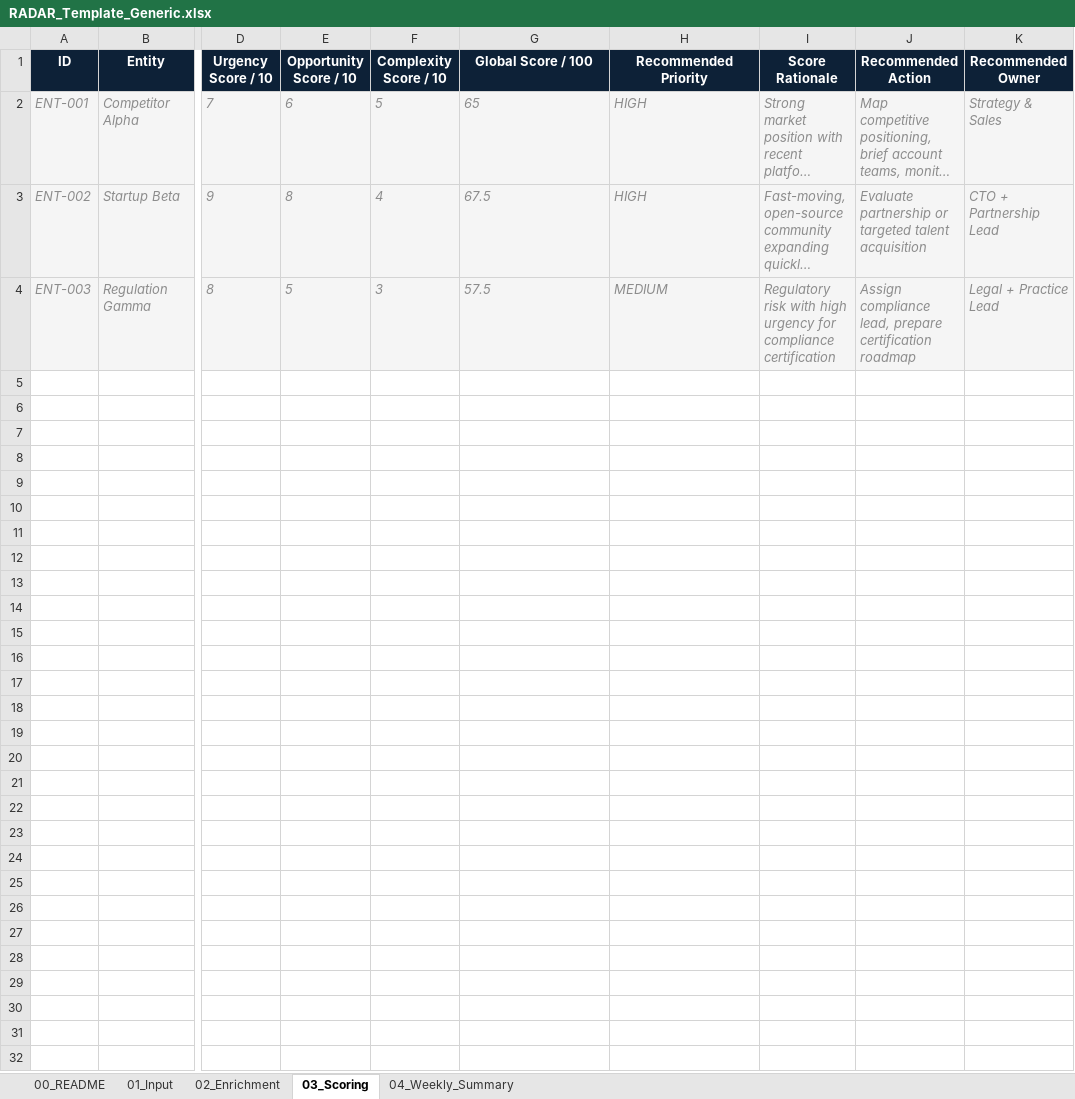
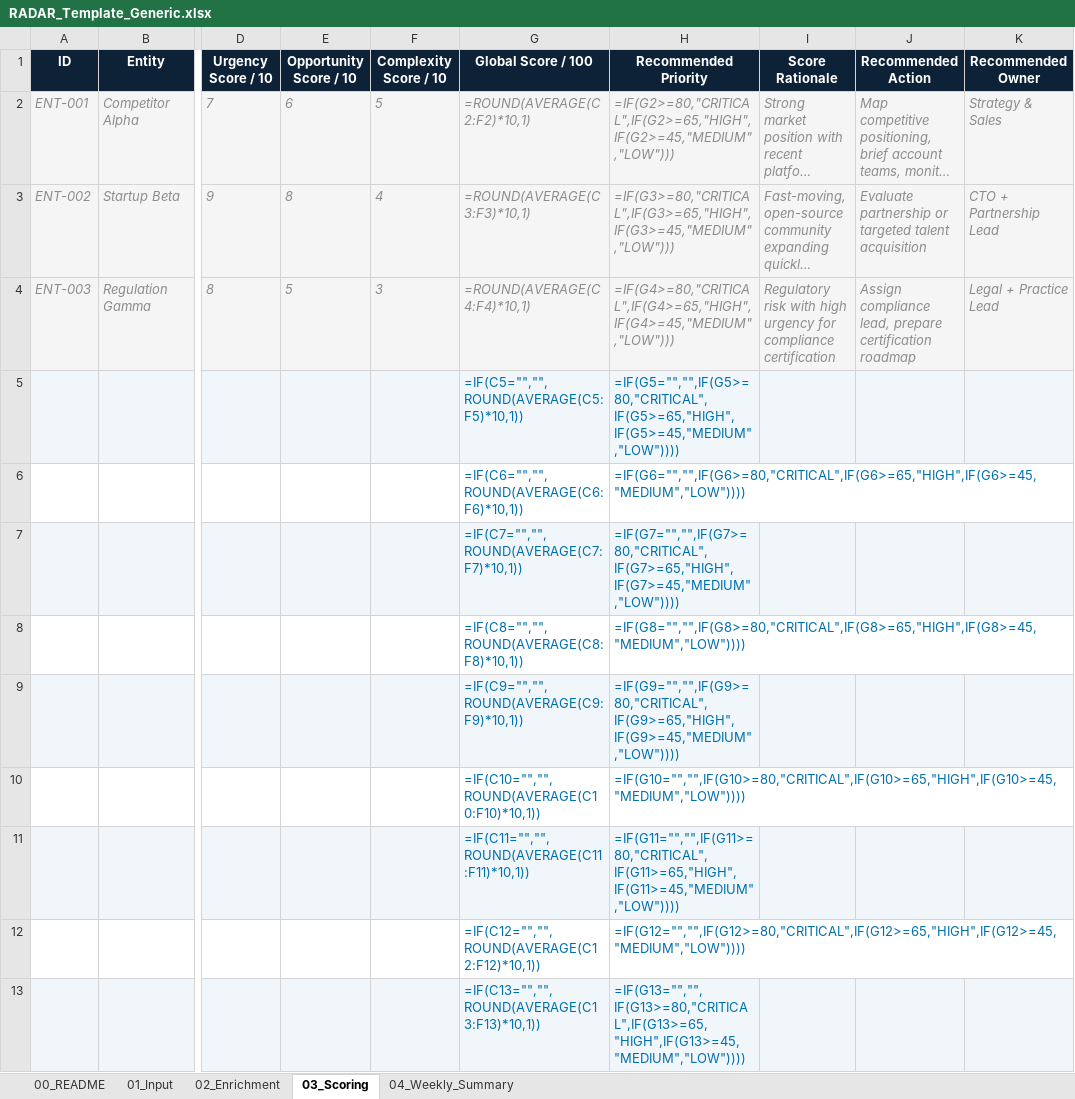
Before and after one commit to IQ-Project-by-IQ-Education/IQ-Capgemini-AI-Augmented-Thinking-Lab, an Excel workbook: RADAR_Template_Generic.xlsx, sheet 03_Scoring, drawn as a sheet; only a part is shown, gaps mark what is left out; long unchanged cells end in …; values as stored, in another font and other column widths than the file's, no borders; formulas without a stored value are shown as written; rows hold the shown columns only; the diff covers the shown part only; the diff names each change by its address in the sheet, - before the commit and + after, or states it on an @@ line.

```diff
--- a/RADAR_Template_Generic.xlsx (sheet 03_Scoring)
+++ b/RADAR_Template_Generic.xlsx (sheet 03_Scoring)
-G2 (Global Score / 100): 65
+G2 (Global Score / 100): =ROUND(AVERAGE(C2:F2)*10,1)
-H2 (Recommended Priority): HIGH
+H2 (Recommended Priority): =IF(G2>=80,"CRITICAL",IF(G2>=65,"HIGH",IF(G2>=45,"MEDIUM","LOW")))
-G3 (Global Score / 100): 67.5
+G3 (Global Score / 100): =ROUND(AVERAGE(C3:F3)*10,1)
-H3 (Recommended Priority): HIGH
+H3 (Recommended Priority): =IF(G3>=80,"CRITICAL",IF(G3>=65,"HIGH",IF(G3>=45,"MEDIUM","LOW")))
-G4 (Global Score / 100): 57.5
+G4 (Global Score / 100): =ROUND(AVERAGE(C4:F4)*10,1)
-H4 (Recommended Priority): MEDIUM
+H4 (Recommended Priority): =IF(G4>=80,"CRITICAL",IF(G4>=65,"HIGH",IF(G4>=45,"MEDIUM","LOW")))
+row 5:  |  |  |  |  | =IF(C5="","",ROUND(AVERAGE(C5:F5)*10,1)) | =IF(G5="","",IF(G5>=80,"CRITICAL",IF(G5>=65,"HIGH",IF(G5>=45,"MEDIUM","LOW"))))
+row 6:  |  |  |  |  | =IF(C6="","",ROUND(AVERAGE(C6:F6)*10,1)) | =IF(G6="","",IF(G6>=80,"CRITICAL",IF(G6>=65,"HIGH",IF(G6>=45,"MEDIUM","LOW"))))
+row 7:  |  |  |  |  | =IF(C7="","",ROUND(AVERAGE(C7:F7)*10,1)) | =IF(G7="","",IF(G7>=80,"CRITICAL",IF(G7>=65,"HIGH",IF(G7>=45,"MEDIUM","LOW"))))
+row 8:  |  |  |  |  | =IF(C8="","",ROUND(AVERAGE(C8:F8)*10,1)) | =IF(G8="","",IF(G8>=80,"CRITICAL",IF(G8>=65,"HIGH",IF(G8>=45,"MEDIUM","LOW"))))
+row 9:  |  |  |  |  | =IF(C9="","",ROUND(AVERAGE(C9:F9)*10,1)) | =IF(G9="","",IF(G9>=80,"CRITICAL",IF(G9>=65,"HIGH",IF(G9>=45,"MEDIUM","LOW"))))
+row 10:  |  |  |  |  | =IF(C10="","",ROUND(AVERAGE(C10:F10)*10,1)) | =IF(G10="","",IF(G10>=80,"CRITICAL",IF(G10>=65,"HIGH",IF(G10>=45,"MEDIUM","LOW"))))
+row 11:  |  |  |  |  | =IF(C11="","",ROUND(AVERAGE(C11:F11)*10,1)) | =IF(G11="","",IF(G11>=80,"CRITICAL",IF(G11>=65,"HIGH",IF(G11>=45,"MEDIUM","LOW"))))
+row 12:  |  |  |  |  | =IF(C12="","",ROUND(AVERAGE(C12:F12)*10,1)) | =IF(G12="","",IF(G12>=80,"CRITICAL",IF(G12>=65,"HIGH",IF(G12>=45,"MEDIUM","LOW"))))
+row 13:  |  |  |  |  | =IF(C13="","",ROUND(AVERAGE(C13:F13)*10,1)) | =IF(G13="","",IF(G13>=80,"CRITICAL",IF(G13>=65,"HIGH",IF(G13>=45,"MEDIUM","LOW"))))
```
Also changed, not shown: 11 added rows elsewhere in this sheet, sheet 00_README, 4 other files.
